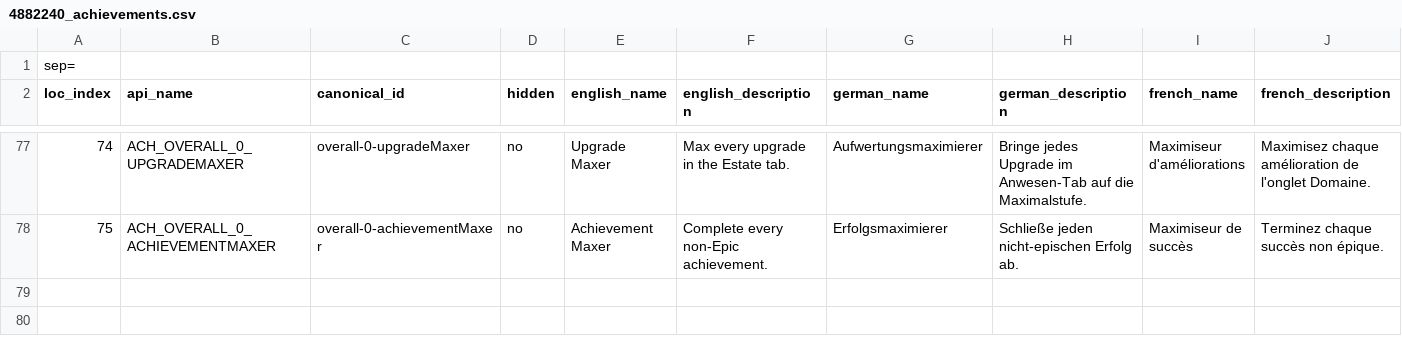
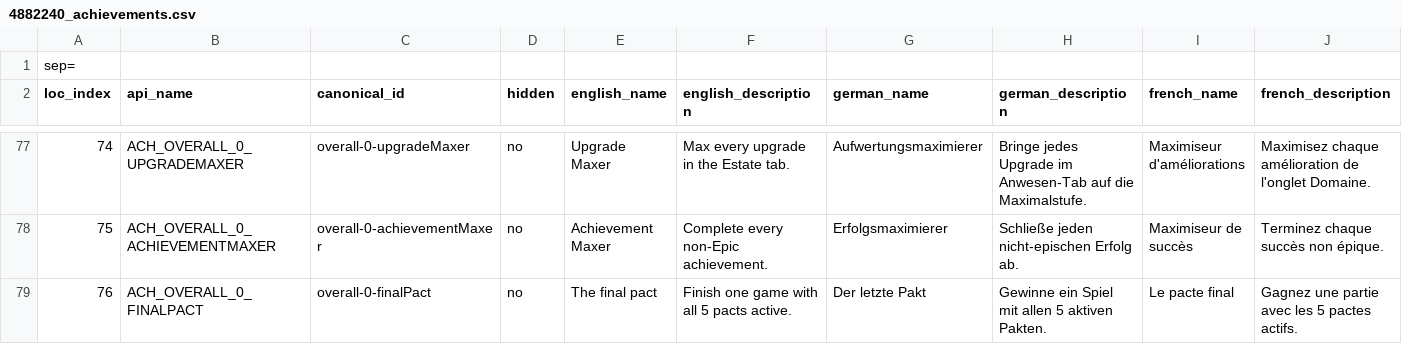
Before and after one commit to juleznakamoto/a_dark_cave, a CSV file: steam/4882240_achievements.csv, drawn as a sheet; only a part is shown, gaps mark what is left out; rows hold the shown columns only; the diff names each change by its address in the sheet, - before the commit and + after, or states it on an @@ line.

Commit message:
Add final pact achievement and related game mechanics
- Introduced the "The final pact" achievement, awarded for completing a game with all five pacts active.
- Updated game state management to track the new achievement, ensuring backward compatibility with existing saves.
- Enhanced tests to validate the conditions for awarding the final pact, including scenarios for full and partial pact sets.
- Revised localization files to include descriptions for the new achievement in multiple languages.
- Adjusted relevant game logic to integrate the final pact mechanics seamlessly into the existing achievement system.

```diff
--- a/steam/4882240_achievements.csv
+++ b/steam/4882240_achievements.csv
+row 79: 76 | ACH_OVERALL_0_FINALPACT | overall-0-finalPact | no | The final pact | Finish one game with all 5 pacts active. | Der letzte Pakt | Gewinne ein Spiel mit allen 5 aktiven Pakten. | Le pacte final | Gagnez une partie avec les 5 pactes actifs.
```
Also changed, not shown: 21 other files.
